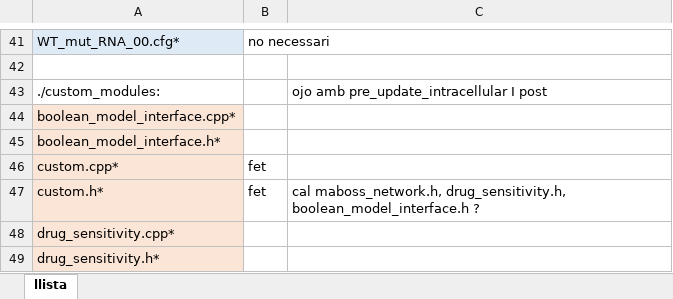
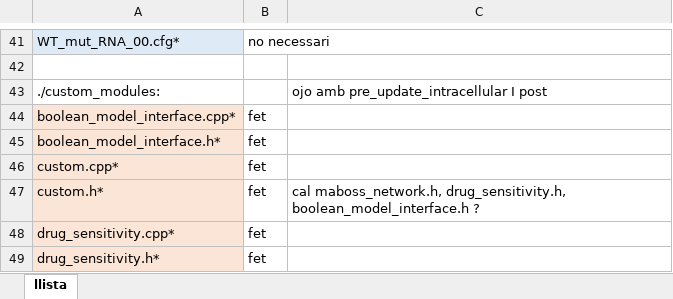
Before and after one commit to PhysiBoSS/PhysiBoSS, an Excel workbook: sample_projects_intracellular/boolean/prostate/llista.xlsx, sheet llista, drawn as a sheet; only a part is shown, gaps mark what is left out; values as stored, in another font and other column widths than the file's, no borders; the diff names each change by its address in the sheet, - before the commit and + after, or states it on an @@ line.

```diff
--- a/sample_projects_intracellular/boolean/prostate/llista.xlsx (sheet llista)
+++ b/sample_projects_intracellular/boolean/prostate/llista.xlsx (sheet llista)
-B44:B45: (empty)
+B44:B45: fet
-B48:B49: (empty)
+B48:B49: fet
```
Also changed, not shown: 28 other files.
